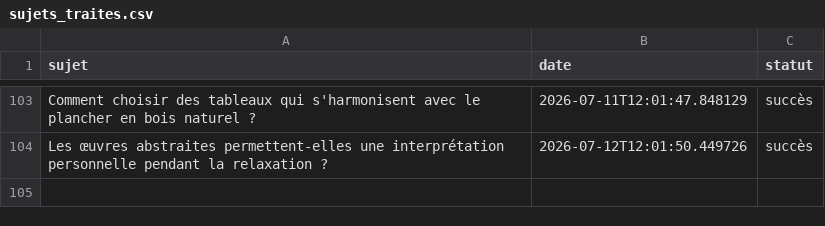
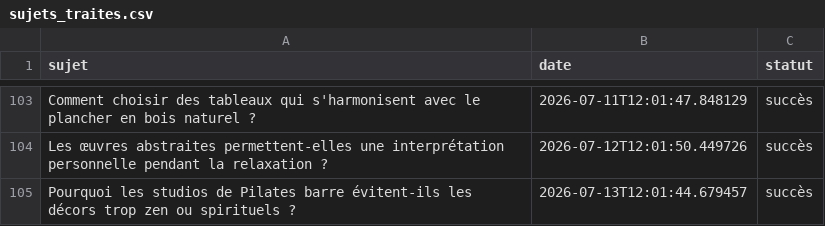
Before and after one commit to Metalosmose21/Yoga-1, a CSV file: sujets_traites.csv, drawn as a sheet; only a part is shown, gaps mark what is left out; the diff names each change by its address in the sheet, - before the commit and + after, or states it on an @@ line.

```diff
--- a/sujets_traites.csv
+++ b/sujets_traites.csv
+row 105: Pourquoi les studios de Pilates barre évitent-ils les décors trop zen ou spirituels ? | 2026-07-13T12:01:44.679457 | succès
```
Also changed, not shown: sujets.csv.
